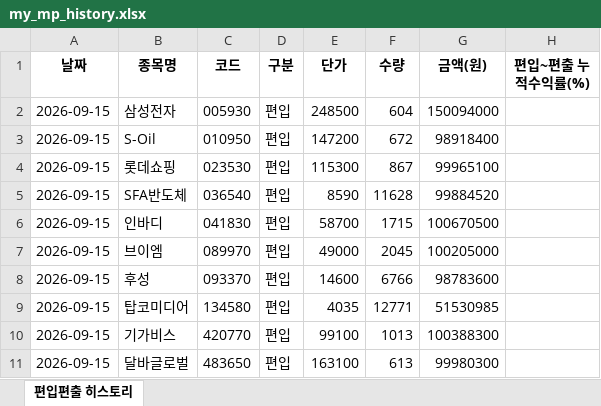
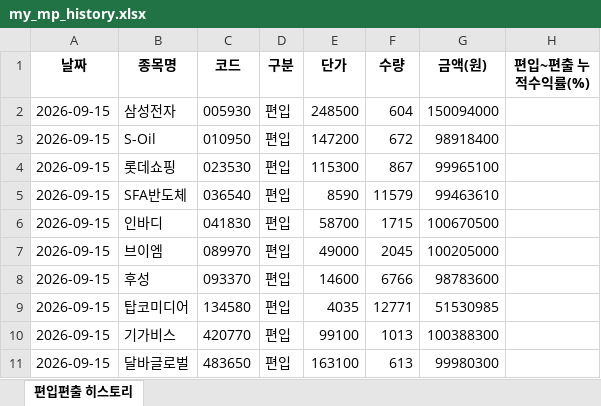
Before and after one commit to joonhakkim/liquidity-dashboard, an Excel workbook: docs/downloads/my_mp_history.xlsx, sheet 편입편출 히스토리, drawn as a sheet; values as stored, in another font and other column widths than the file's, no borders; the diff names each change by its address in the sheet, - before the commit and + after, or states it on an @@ line.

```diff
--- a/docs/downloads/my_mp_history.xlsx (sheet 편입편출 히스토리)
+++ b/docs/downloads/my_mp_history.xlsx (sheet 편입편출 히스토리)
-F5 (수량): 11628
+F5 (수량): 11579
-G5 (금액(원)): 99884520
+G5 (금액(원)): 99463610
```
Also changed, not shown: docs/downloads/kosdaq_long_short_index_history.xlsx, docs/downloads/mingu_mp_history.xlsx, 8 other files.
